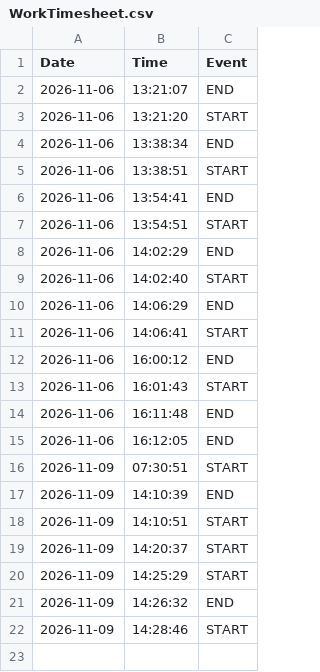
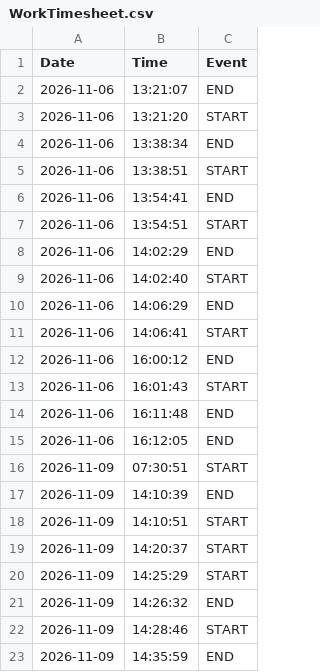
Before and after one commit to dmarier73/timesheets, a CSV file: WorkTimesheet.csv, drawn as a sheet; the diff names each change by its address in the sheet, - before the commit and + after, or states it on an @@ line.

Commit message:
Auto-sync timesheet

```diff
--- a/WorkTimesheet.csv
+++ b/WorkTimesheet.csv
+row 23: 2026-11-09 | 14:35:59 | END
```
Also changed, not shown: 2 other files.
